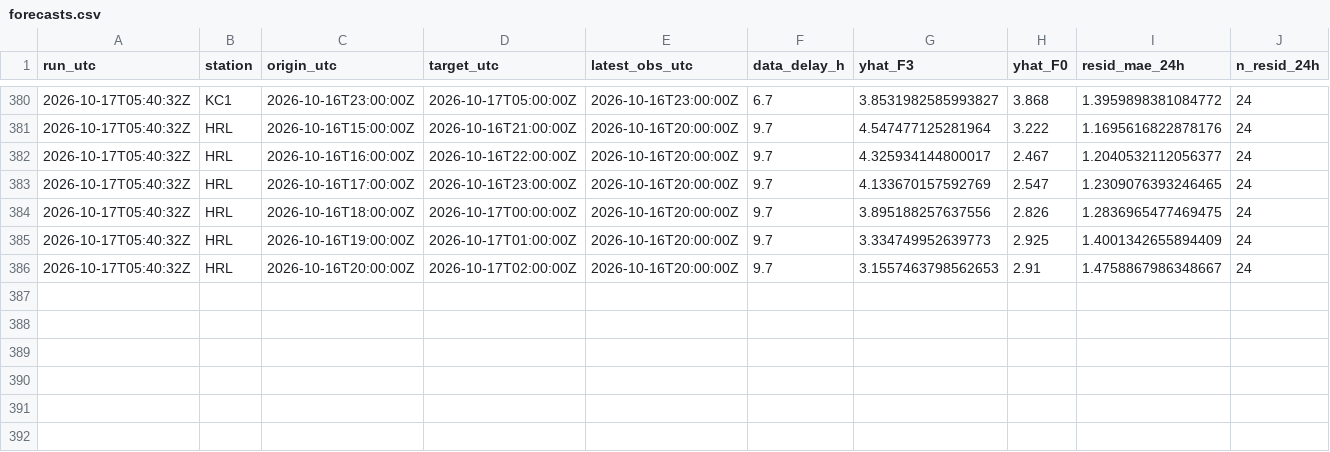
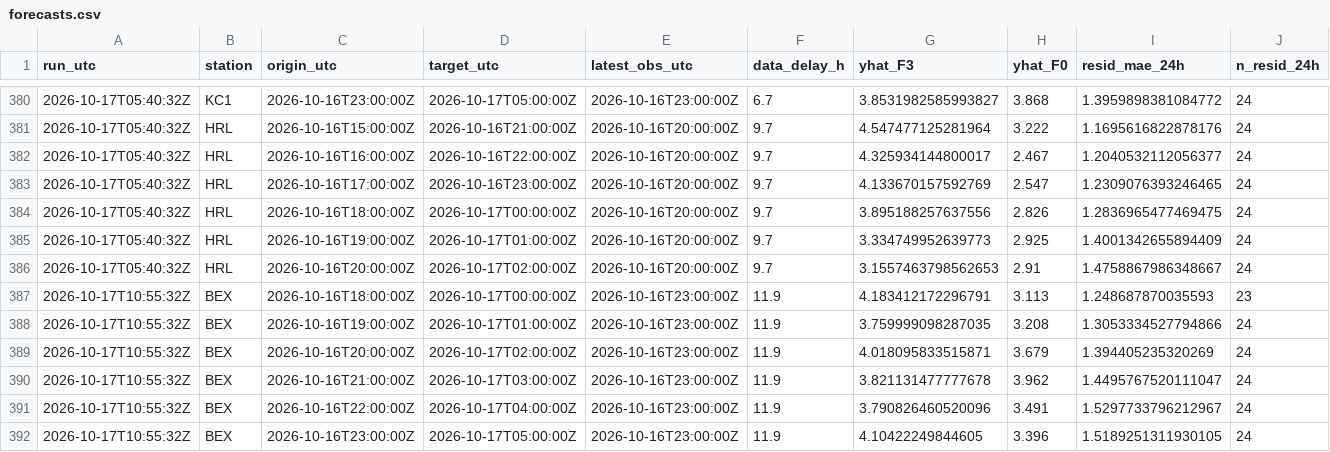
Before and after one commit to abdullahiali1545-arch/when-should-you-trust-the-forecast, a CSV file: data/live/forecasts.csv, drawn as a sheet; only a part is shown, gaps mark what is left out; rows hold the shown columns only; the diff names each change by its address in the sheet, - before the commit and + after, or states it on an @@ line.

```diff
--- a/data/live/forecasts.csv
+++ b/data/live/forecasts.csv
+row 387: 2026-10-17T10:55:32Z | BEX | 2026-10-16T18:00:00Z | 2026-10-17T00:00:00Z | 2026-10-16T23:00:00Z | 11.9 | 4.183412172296791 | 3.113 | 1.248687870035593 | 23
+row 388: 2026-10-17T10:55:32Z | BEX | 2026-10-16T19:00:00Z | 2026-10-17T01:00:00Z | 2026-10-16T23:00:00Z | 11.9 | 3.759999098287035 | 3.208 | 1.3053334527794866 | 24
+row 389: 2026-10-17T10:55:32Z | BEX | 2026-10-16T20:00:00Z | 2026-10-17T02:00:00Z | 2026-10-16T23:00:00Z | 11.9 | 4.018095833515871 | 3.679 | 1.394405235320269 | 24
+row 390: 2026-10-17T10:55:32Z | BEX | 2026-10-16T21:00:00Z | 2026-10-17T03:00:00Z | 2026-10-16T23:00:00Z | 11.9 | 3.821131477777678 | 3.962 | 1.4495767520111047 | 24
+row 391: 2026-10-17T10:55:32Z | BEX | 2026-10-16T22:00:00Z | 2026-10-17T04:00:00Z | 2026-10-16T23:00:00Z | 11.9 | 3.790826460520096 | 3.491 | 1.5297733796212967 | 24
+row 392: 2026-10-17T10:55:32Z | BEX | 2026-10-16T23:00:00Z | 2026-10-17T05:00:00Z | 2026-10-16T23:00:00Z | 11.9 | 4.10422249844605 | 3.396 | 1.5189251311930105 | 24
```
Also changed, not shown: data/live/scores.csv, 1 other file.
